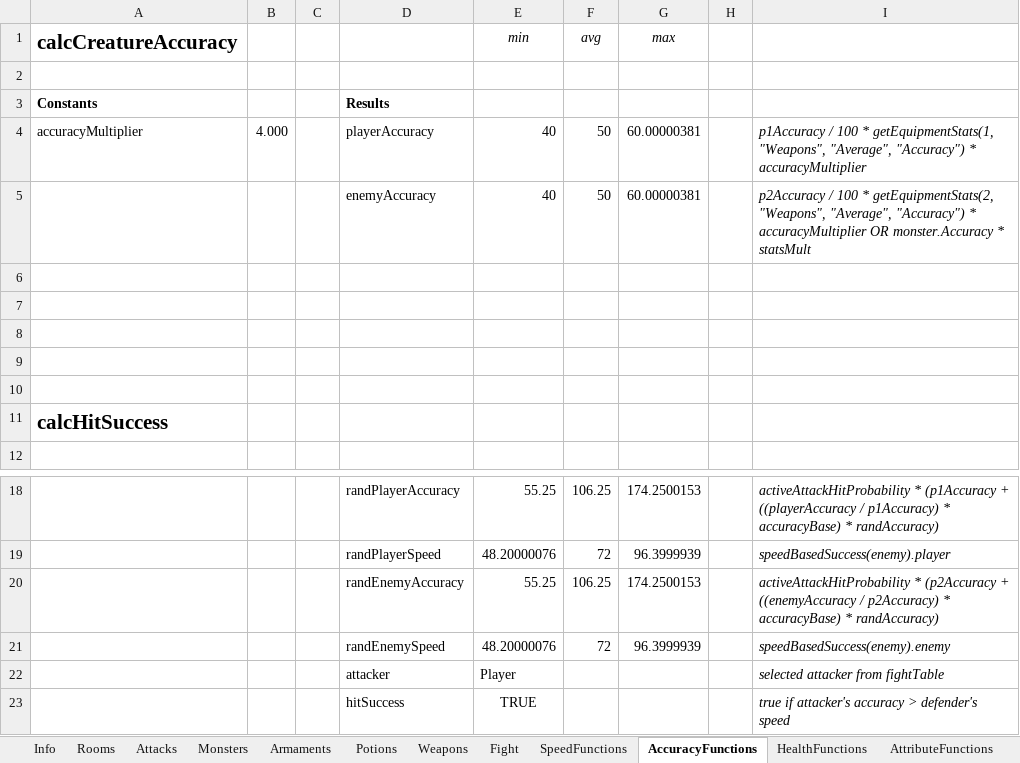
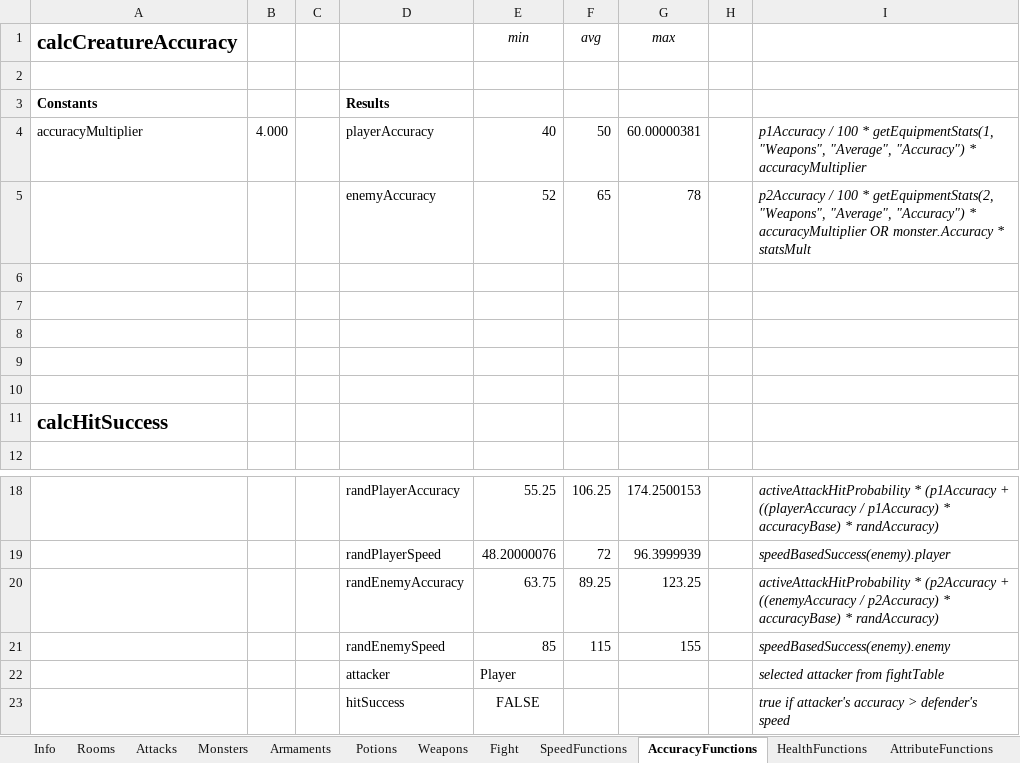
Before and after one commit to flohil/RDGcpp, an Excel workbook: RDG++/res/RDGOR.xlsm, sheet AccuracyFunctions, drawn as a sheet; only a part is shown, gaps mark what is left out; values as stored, in another font and other column widths than the file's, no borders; charts and pictures not drawn; removed rows and columns are numbered as before the commit, all else as after; the diff names each change by its address in the sheet, - before the commit and + after, or states it on an @@ line.

Commit message:
fixed accuracy being way too low

```diff
--- a/RDG++/res/RDGOR.xlsm (sheet AccuracyFunctions)
+++ b/RDG++/res/RDGOR.xlsm (sheet AccuracyFunctions)
-row 5:  |  |  | enemyAccuracy | 40 | 50 | 60.00000381 |  | p2Accuracy / 100 * getEquipmentStats(2, "Weapons", "Average", "Accuracy") * accuracyMultiplier OR monster.Accuracy * statsMult
+row 5:  |  |  | enemyAccuracy | 52 | 65 | 78 |  | p2Accuracy / 100 * getEquipmentStats(2, "Weapons", "Average", "Accuracy") * accuracyMultiplier OR monster.Accuracy * statsMult
-row 20:  |  |  | randEnemyAccuracy | 55.25 | 106.25 | 174.2500153 |  | activeAttackHitProbability * (p2Accuracy + ((enemyAccuracy / p2Accuracy) * accuracyBase) * randAccuracy)
-row 21:  |  |  | randEnemySpeed | 48.20000076 | 72 | 96.3999939 |  | speedBasedSuccess(enemy).enemy
+row 20:  |  |  | randEnemyAccuracy | 63.75 | 89.25 | 123.25 |  | activeAttackHitProbability * (p2Accuracy + ((enemyAccuracy / p2Accuracy) * accuracyBase) * randAccuracy)
+row 21:  |  |  | randEnemySpeed | 85 | 115 | 155 |  | speedBasedSuccess(enemy).enemy
-E23 (min): TRUE
+E23 (min): FALSE
```
Also changed, not shown: sheet SpeedFunctions, 6 other files.
